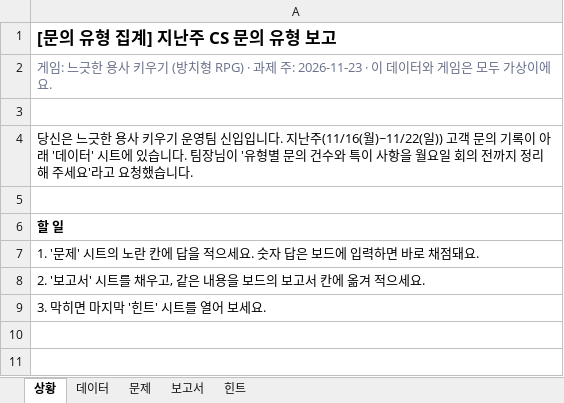
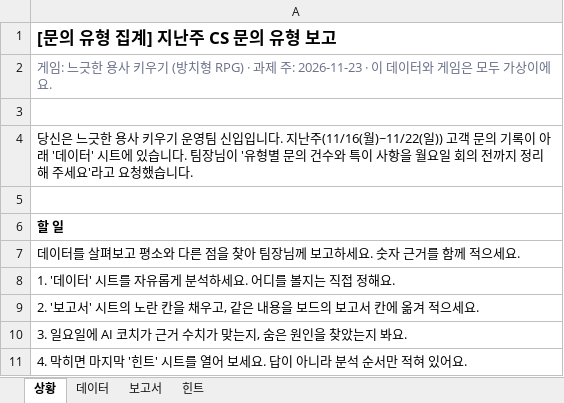
Before and after one commit to zbqlrtm1999/challenge-board, an Excel workbook: excel/2026-11-23_엑셀과제.xlsx, sheet 상황, drawn as a sheet; values as stored, in another font and other column widths than the file's, no borders; the diff names each change by its address in the sheet, - before the commit and + after, or states it on an @@ line.

```diff
--- a/excel/2026-11-23_엑셀과제.xlsx (sheet 상황)
+++ b/excel/2026-11-23_엑셀과제.xlsx (sheet 상황)
-sheet tab: 문제
-A7: 1. '문제' 시트의 노란 칸에 답을 적으세요. 숫자 답은 보드에 입력하면 바로 채점돼요.
+A7: 데이터를 살펴보고 평소와 다른 점을 찾아 팀장님께 보고하세요. 숫자 근거를 함께 적으세요.
-A8: 2. '보고서' 시트를 채우고, 같은 내용을 보드의 보고서 칸에 옮겨 적으세요.
+A8: 1. '데이터' 시트를 자유롭게 분석하세요. 어디를 볼지는 직접 정해요.
-A9: 3. 막히면 마지막 '힌트' 시트를 열어 보세요.
+A9: 2. '보고서' 시트의 노란 칸을 채우고, 같은 내용을 보드의 보고서 칸에 옮겨 적으세요.
+row 10: 3. 일요일에 AI 코치가 근거 수치가 맞는지, 숨은 원인을 찾았는지 봐요.
+row 11: 4. 막히면 마지막 '힌트' 시트를 열어 보세요. 답이 아니라 분석 순서만 적혀 있어요.
```
Also changed, not shown: sheet 보고서, sheet 힌트, excel/2026-11-09_엑셀과제.xlsx, excel/2026-11-16_엑셀과제.xlsx, 9 other files.
